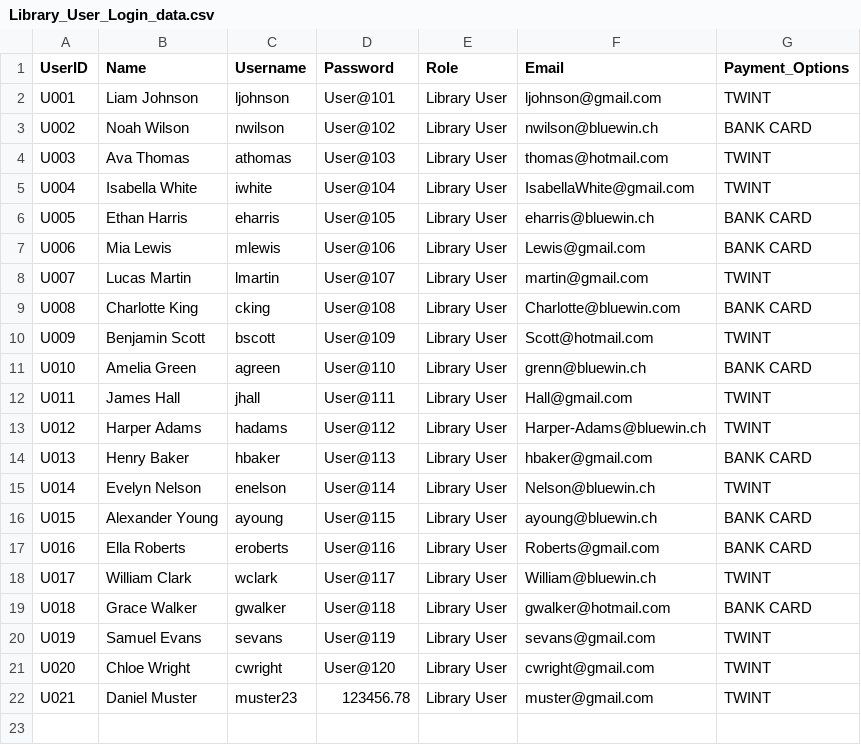
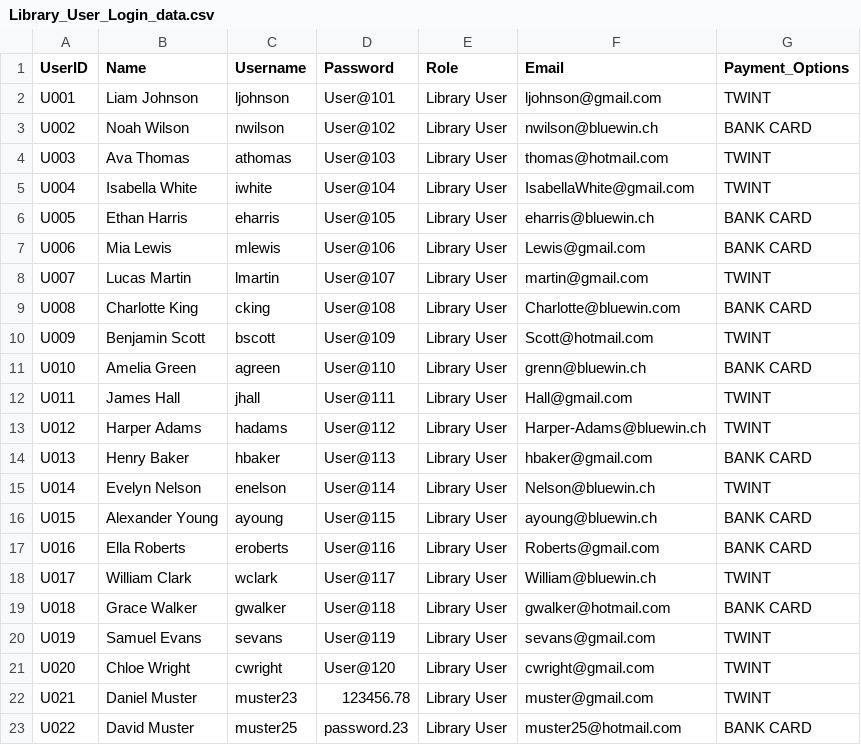
Before and after one commit to pdfrick-del/Brugg---Team-D, a CSV file: data/Library_User_Login_data.csv, drawn as a sheet.

Commit message:
Add new user data and fees files for library management

```diff
--- a/data/Library_User_Login_data.csv
+++ b/data/Library_User_Login_data.csv
@@ -22 +22,2 @@ U020,Chloe Wright,cwright,User@120,Library User,cwright@gmail.com,TWINT
 U021,Daniel Muster,muster23,123456.78,Library User,muster@gmail.com,TWINT
+U022,David Muster,muster25,password.23,Library User,muster25@hotmail.com,BANK CARD
```
Also changed, not shown: 2 other files.
